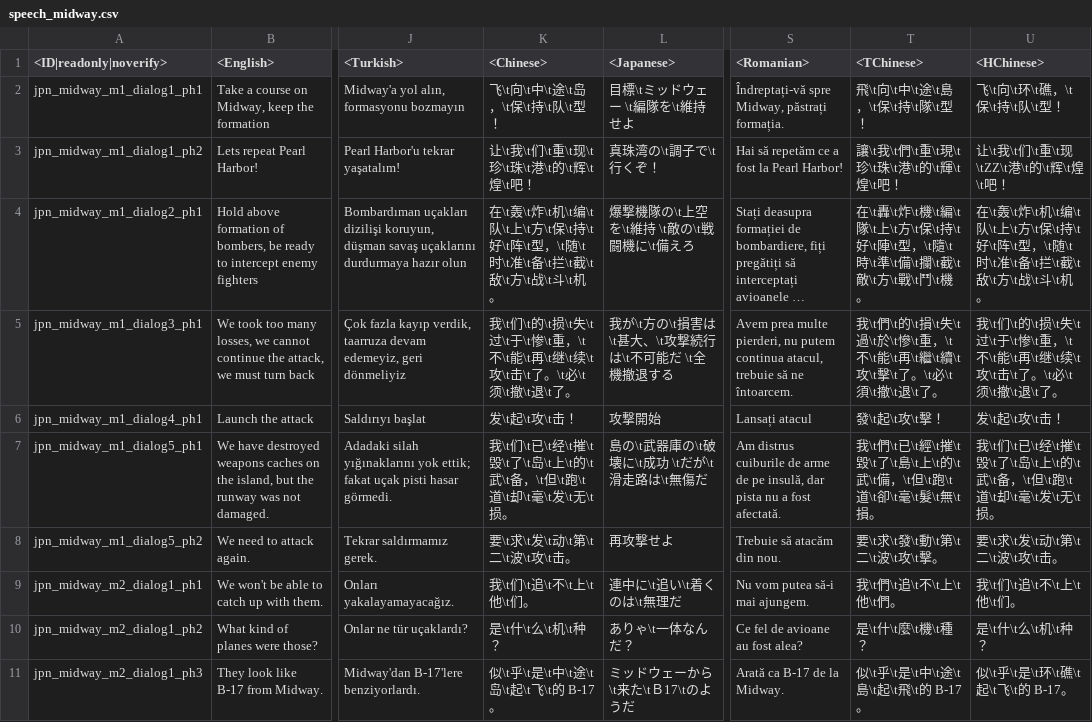
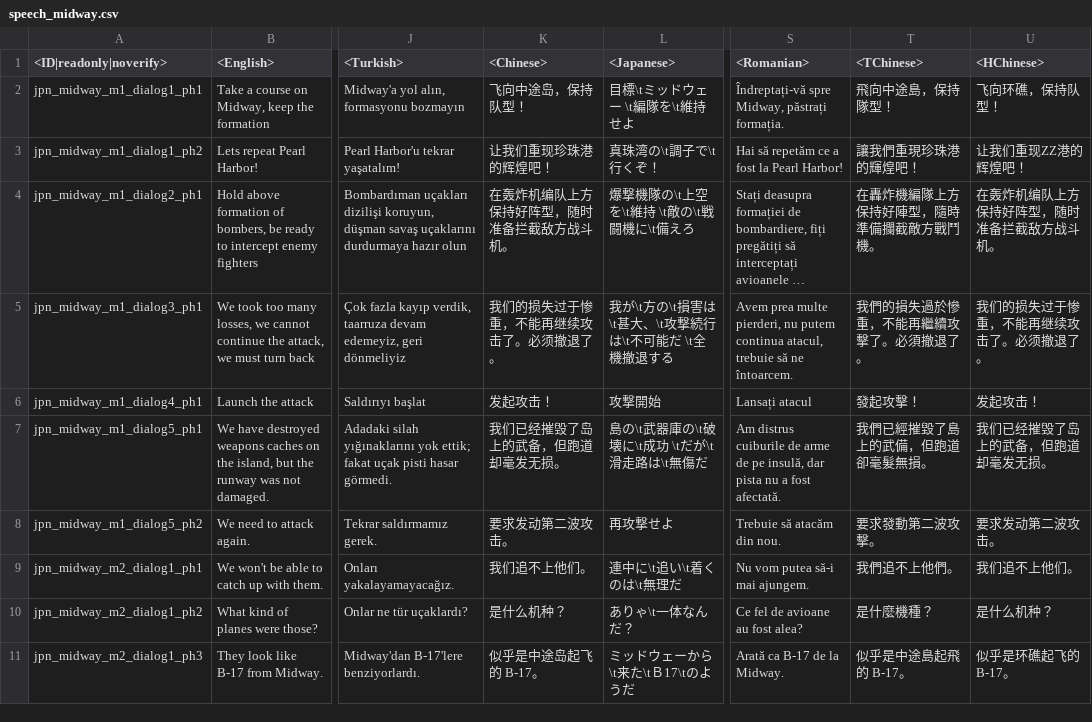
Before and after one commit to leroyonly/warthunder-lang, a CSV file: speech_midway.csv, drawn as a sheet; only a part is shown, gaps mark what is left out; long unchanged cells end in …; the diff covers the shown part only; the diff names each change by its address in the sheet, - before the commit and + after, or states it on an @@ line.

```diff
--- a/speech_midway.csv
+++ b/speech_midway.csv
-K2 (<Chinese>): 飞\t向\t中\t途\t岛，\t保\t持\t队\t型！
+K2 (<Chinese>): 飞向中途岛，保持队型！
-T2 (<TChinese>): 飛\t向\t中\t途\t島，\t保\t持\t隊\t型！
+T2 (<TChinese>): 飛向中途島，保持隊型！
-U2 (<HChinese>): 飞\t向\t环\t礁，\t保\t持\t队\t型！
+U2 (<HChinese>): 飞向环礁，保持队型！
-K3 (<Chinese>): 让\t我\t们\t重\t现\t珍\t珠\t港\t的\t辉\t煌\t吧！
+K3 (<Chinese>): 让我们重现珍珠港的辉煌吧！
-T3 (<TChinese>): 讓\t我\t們\t重\t現\t珍\t珠\t港\t的\t輝\t煌\t吧！
+T3 (<TChinese>): 讓我們重現珍珠港的輝煌吧！
-U3 (<HChinese>): 让\t我\t们\t重\t现\tZZ\t港\t的\t辉\t煌\t吧！
+U3 (<HChinese>): 让我们重现ZZ港的辉煌吧！
-K4 (<Chinese>): 在\t轰\t炸\t机\t编\t队\t上\t方\t保\t持\t好\t阵\t型，\t随\t时\t准\t备\t拦\t截\t敌\t方\t战\t斗\t机。
+K4 (<Chinese>): 在轰炸机编队上方保持好阵型，随时准备拦截敌方战斗机。
-T4 (<TChinese>): 在\t轟\t炸\t機\t編\t隊\t上\t方\t保\t持\t好\t陣\t型，\t隨\t時\t準\t備\t攔\t截\t敵\t方\t戰\t鬥\t機。
+T4 (<TChinese>): 在轟炸機編隊上方保持好陣型，隨時準備攔截敵方戰鬥機。
-U4 (<HChinese>): 在\t轰\t炸\t机\t编\t队\t上\t方\t保\t持\t好\t阵\t型，\t随\t时\t准\t备\t拦\t截\t敌\t方\t战\t斗\t机。
+U4 (<HChinese>): 在轰炸机编队上方保持好阵型，随时准备拦截敌方战斗机。
-K5 (<Chinese>): 我\t们\t的\t损\t失\t过\t于\t惨\t重，\t不\t能\t再\t继\t续\t攻\t击\t了。\t必\t须\t撤\t退\t了。
+K5 (<Chinese>): 我们的损失过于惨重，不能再继续攻击了。必须撤退了。
-T5 (<TChinese>): 我\t們\t的\t損\t失\t過\t於\t慘\t重，\t不\t能\t再\t繼\t續\t攻\t擊\t了。\t必\t須\t撤\t退\t了。
+T5 (<TChinese>): 我們的損失過於慘重，不能再繼續攻擊了。必須撤退了。
-U5 (<HChinese>): 我\t们\t的\t损\t失\t过\t于\t惨\t重，\t不\t能\t再\t继\t续\t攻\t击\t了。\t必\t须\t撤\t退\t了。
+U5 (<HChinese>): 我们的损失过于惨重，不能再继续攻击了。必须撤退了。
-K6 (<Chinese>): 发\t起\t攻\t击！
+K6 (<Chinese>): 发起攻击！
-T6 (<TChinese>): 發\t起\t攻\t擊！
+T6 (<TChinese>): 發起攻擊！
-U6 (<HChinese>): 发\t起\t攻\t击！
+U6 (<HChinese>): 发起攻击！
-K7 (<Chinese>): 我\t们\t已\t经\t摧\t毁\t了\t岛\t上\t的\t武\t备，\t但\t跑\t道\t却\t毫\t发\t无\t损。
+K7 (<Chinese>): 我们已经摧毁了岛上的武备，但跑道却毫发无损。
-T7 (<TChinese>): 我\t們\t已\t經\t摧\t毀\t了\t島\t上\t的\t武\t備，\t但\t跑\t道\t卻\t毫\t髮\t無\t損。
+T7 (<TChinese>): 我們已經摧毀了島上的武備，但跑道卻毫髮無損。
-U7 (<HChinese>): 我\t们\t已\t经\t摧\t毁\t了\t岛\t上\t的\t武\t备，\t但\t跑\t道\t却\t毫\t发\t无\t损。
+U7 (<HChinese>): 我们已经摧毁了岛上的武备，但跑道却毫发无损。
-K8 (<Chinese>): 要\t求\t发\t动\t第\t二\t波\t攻\t击。
+K8 (<Chinese>): 要求发动第二波攻击。
-T8 (<TChinese>): 要\t求\t發\t動\t第\t二\t波\t攻\t擊。
+T8 (<TChinese>): 要求發動第二波攻擊。
-U8 (<HChinese>): 要\t求\t发\t动\t第\t二\t波\t攻\t击。
+U8 (<HChinese>): 要求发动第二波攻击。
-K9 (<Chinese>): 我\t们\t追\t不\t上\t他\t们。
+K9 (<Chinese>): 我们追不上他们。
-T9 (<TChinese>): 我\t們\t追\t不\t上\t他\t們。
+T9 (<TChinese>): 我們追不上他們。
-U9 (<HChinese>): 我\t们\t追\t不\t上\t他\t们。
+U9 (<HChinese>): 我们追不上他们。
-K10 (<Chinese>): 是\t什\t么\t机\t种？
+K10 (<Chinese>): 是什么机种？
-T10 (<TChinese>): 是\t什\t麼\t機\t種？
+T10 (<TChinese>): 是什麼機種？
-U10 (<HChinese>): 是\t什\t么\t机\t种？
+U10 (<HChinese>): 是什么机种？
-K11 (<Chinese>): 似\t乎\t是\t中\t途\t岛\t起\t飞\t的 B-17。
+K11 (<Chinese>): 似乎是中途岛起飞的 B-17。
-T11 (<TChinese>): 似\t乎\t是\t中\t途\t島\t起\t飛\t的 B-17。
+T11 (<TChinese>): 似乎是中途島起飛的 B-17。
-U11 (<HChinese>): 似\t乎\t是\t环\t礁\t起\t飞\t的 B-17。
+U11 (<HChinese>): 似乎是环礁起飞的 B-17。
```
Also changed, not shown: 138 edited cells elsewhere in this file, menu_chat.csv, menu_debriefing.csv, 43 other files.
